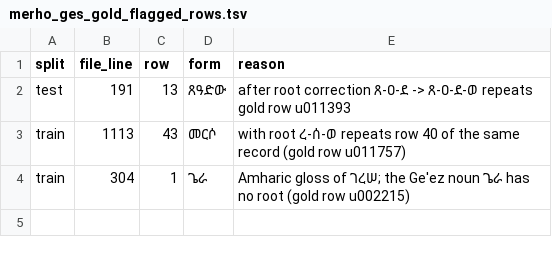
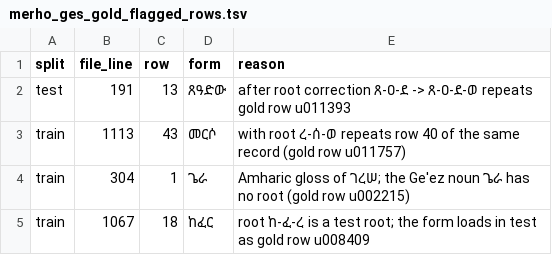
Before and after one commit to Esubaalew/geez-dataset, a TSV file: data/paradigms/merho_ges_gold_flagged_rows.tsv, drawn as a sheet; the diff names each change by its address in the sheet, - before the commit and + after, or states it on an @@ line.

Commit message:
Root ከፈር under ከ-ፈ-ረ in test

```diff
--- a/data/paradigms/merho_ges_gold_flagged_rows.tsv
+++ b/data/paradigms/merho_ges_gold_flagged_rows.tsv
+row 5: train | 1067 | 18 | ከፈር | root ከ-ፈ-ረ is a test root; the form loads in test as gold row u008409
```
Also changed, not shown: 8 other files.
